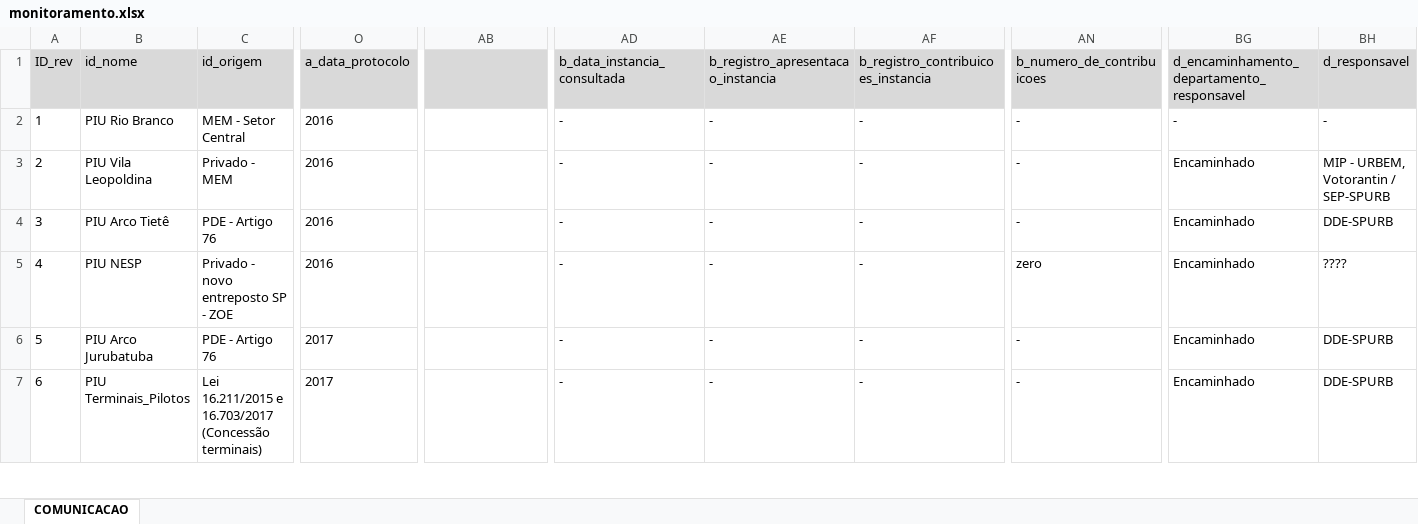
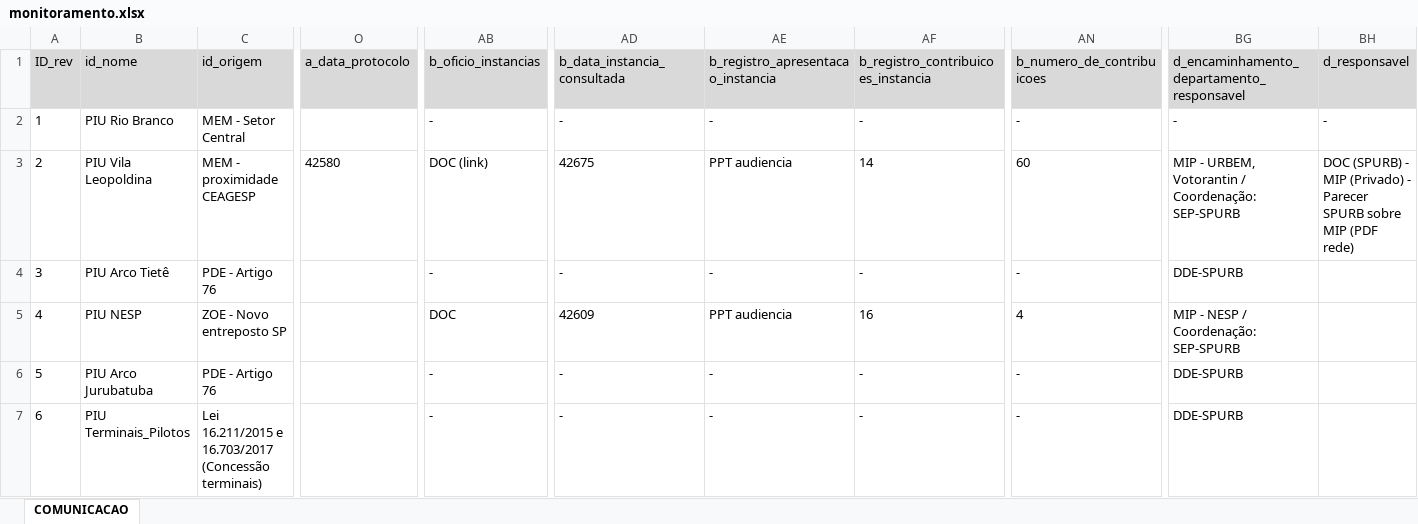
Before and after one commit to SPURB/piu-monitoramento, an Excel workbook: data_src/monitoramento.xlsx, sheet COMUNICACAO, drawn as a sheet; only a part is shown, gaps mark what is left out; values as stored, in another font and other column widths than the file's, no borders; charts and pictures not drawn; the diff covers the shown part only; the diff names each change by its address in the sheet, - before the commit and + after, or states it on an @@ line.

Commit message:
Estilo linha do tempo / cores etapas

```diff
--- a/data_src/monitoramento.xlsx (sheet COMUNICACAO)
+++ b/data_src/monitoramento.xlsx (sheet COMUNICACAO)
-AB1: (empty)
+AB1: b_oficio_instancias
-O2 (a_data_protocolo): 2016
+O2 (a_data_protocolo): (empty)
-AB2 (b_oficio_instancias): (empty)
+AB2 (b_oficio_instancias): -
-C3 (id_origem): Privado - MEM
+C3 (id_origem): MEM - proximidade CEAGESP
-O3 (a_data_protocolo): 2016
+O3 (a_data_protocolo): 42580
-AB3 (b_oficio_instancias): (empty)
+AB3 (b_oficio_instancias): DOC (link)
-AD3 (b_data_instancia_consultada): -
+AD3 (b_data_instancia_consultada): 42675
-AE3: -
+AE3: PPT audiencia
-AF3: -
+AF3: 14
-AN3 (b_numero_de_contribuicoes): -
+AN3 (b_numero_de_contribuicoes): 60
-BG3: Encaminhado
+BG3: MIP - URBEM, Votorantin / Coordenação: SEP-SPURB
-BH3 (d_responsavel): MIP - URBEM, Votorantin / SEP-SPURB
+BH3 (d_responsavel): DOC (SPURB) - MIP (Privado) - Parecer SPURB sobre MIP (PDF rede)
-O4:O5 (a_data_protocolo): 2016
+O4:O5 (a_data_protocolo): (empty)
-AB4 (b_oficio_instancias): (empty)
+AB4 (b_oficio_instancias): -
-BG4: Encaminhado
+BG4: DDE-SPURB
-BH4 (d_responsavel): DDE-SPURB
+BH4 (d_responsavel): (empty)
-C5 (id_origem): Privado - novo entreposto SP - ZOE
+C5 (id_origem): ZOE - Novo entreposto SP
-AB5 (b_oficio_instancias): (empty)
+AB5 (b_oficio_instancias): DOC
-AD5 (b_data_instancia_consultada): -
+AD5 (b_data_instancia_consultada): 42609
-AE5: -
+AE5: PPT audiencia
-AF5: -
+AF5: 16
-AN5 (b_numero_de_contribuicoes): zero
+AN5 (b_numero_de_contribuicoes): 4
-BG5: Encaminhado
+BG5: MIP - NESP / Coordenação: SEP-SPURB
-BH5 (d_responsavel): ????
+BH5 (d_responsavel): (empty)
-O6:O7 (a_data_protocolo): 2017
+O6:O7 (a_data_protocolo): (empty)
-AB6:AB7 (b_oficio_instancias): (empty)
+AB6:AB7 (b_oficio_instancias): -
-BG6:BG7: Encaminhado
+BG6:BG7: DDE-SPURB
-BH6:BH7 (d_responsavel): DDE-SPURB
+BH6:BH7 (d_responsavel): (empty)
```
Also changed, not shown: 1 removed row and 80 edited cells elsewhere in this sheet, formulas that keep their value, charts or pictures, 2 other files.
